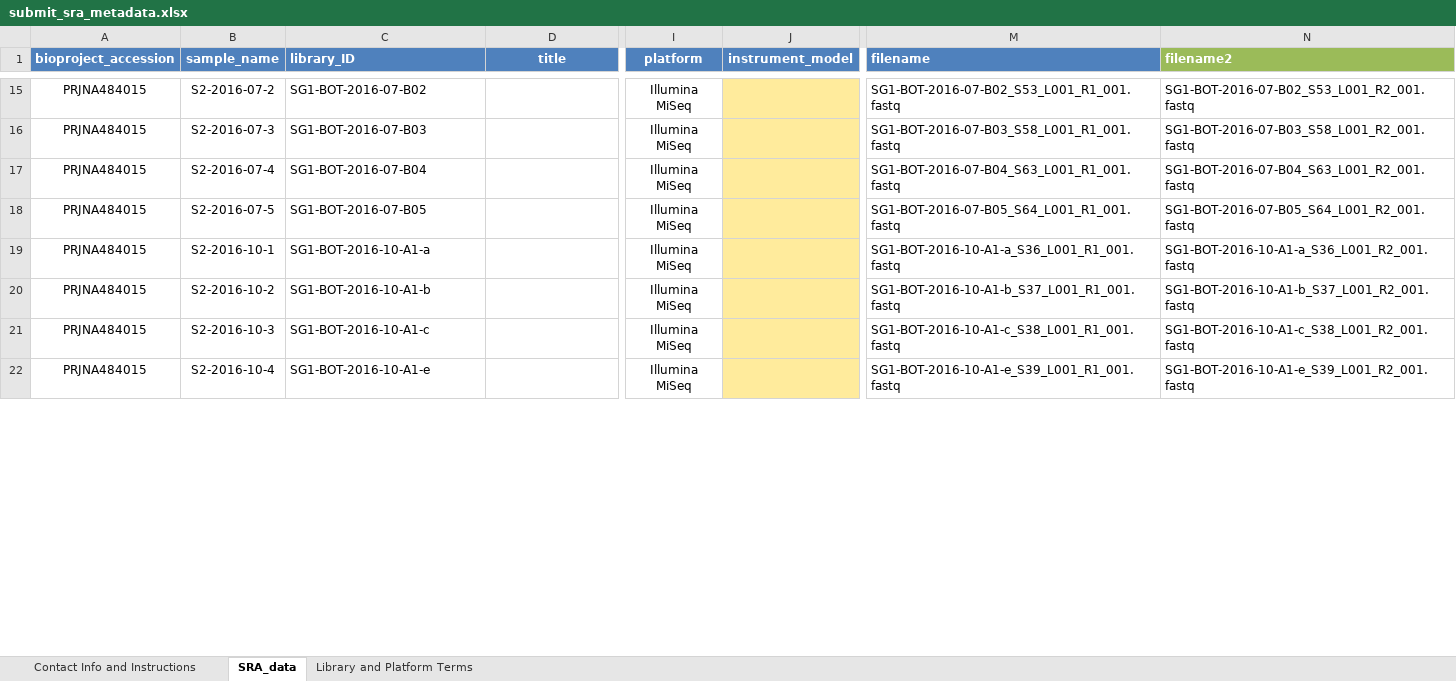
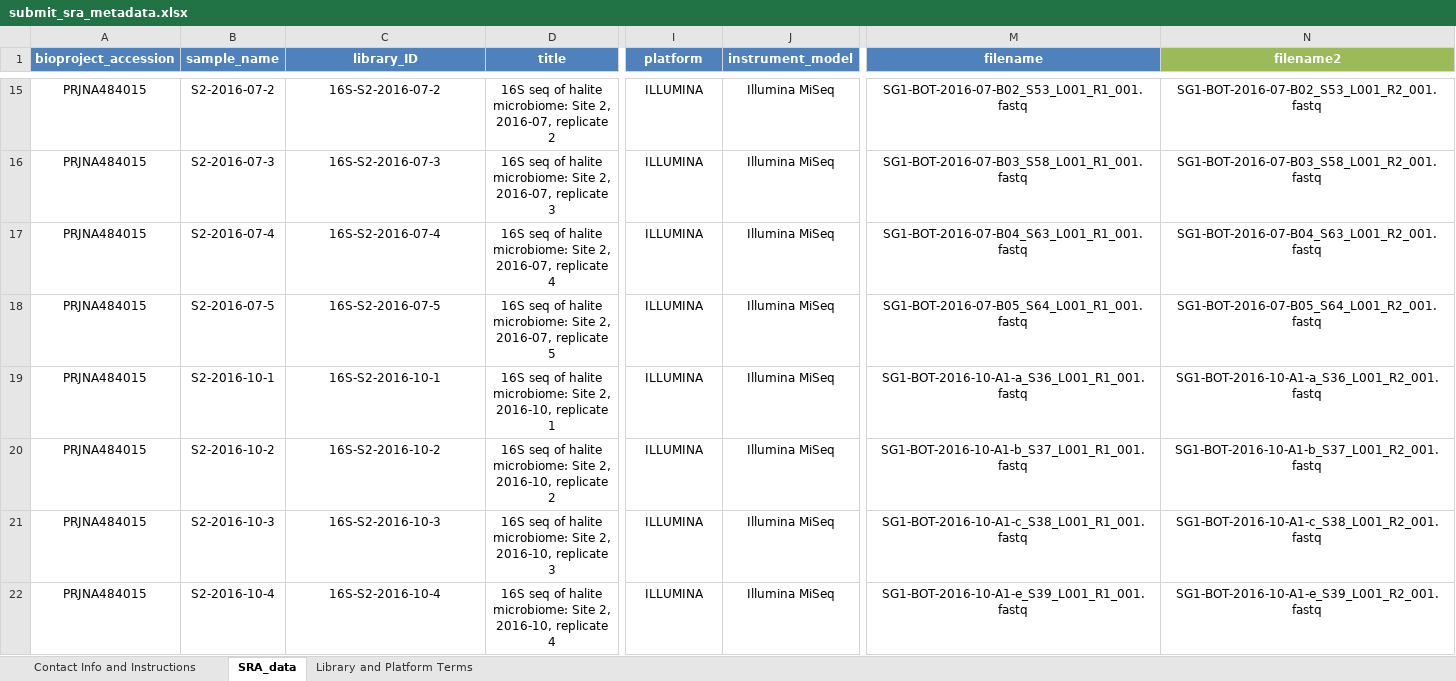
Before and after one commit to bxlab/timeline_paper, an Excel workbook: submit_sra_metadata.xlsx, sheet SRA_data, drawn as a sheet; only a part is shown, gaps mark what is left out; values as stored, in another font and other column widths than the file's, no borders; the diff covers the shown part only; the diff names each change by its address in the sheet, - before the commit and + after, or states it on an @@ line.

```diff
--- a/submit_sra_metadata.xlsx (sheet SRA_data)
+++ b/submit_sra_metadata.xlsx (sheet SRA_data)
-C1:C22 alignment: left
+C1:C22 alignment: center
-M1:N1 alignment: left
+M1:N1 alignment: center
-C15 (library_ID): SG1-BOT-2016-07-B02
+C15 (library_ID): 16S-S2-2016-07-2
-D15 (title): (empty)
+D15 (title): 16S seq of halite microbiome: Site 2, 2016-07, replicate 2
-I15:I22 (platform): Illumina MiSeq
+I15:I22 (platform): ILLUMINA
-J15:J22 (instrument_model): (empty)
+J15:J22 (instrument_model): Illumina MiSeq
-J15:J22 fill: #FFEB9C
+J15:J22 fill: none
-M15:N22 alignment: left
+M15:N22 alignment: center
-C16 (library_ID): SG1-BOT-2016-07-B03
+C16 (library_ID): 16S-S2-2016-07-3
-D16 (title): (empty)
+D16 (title): 16S seq of halite microbiome: Site 2, 2016-07, replicate 3
-C17 (library_ID): SG1-BOT-2016-07-B04
+C17 (library_ID): 16S-S2-2016-07-4
-D17 (title): (empty)
+D17 (title): 16S seq of halite microbiome: Site 2, 2016-07, replicate 4
-C18 (library_ID): SG1-BOT-2016-07-B05
+C18 (library_ID): 16S-S2-2016-07-5
-D18 (title): (empty)
+D18 (title): 16S seq of halite microbiome: Site 2, 2016-07, replicate 5
-C19 (library_ID): SG1-BOT-2016-10-A1-a
+C19 (library_ID): 16S-S2-2016-10-1
-D19 (title): (empty)
+D19 (title): 16S seq of halite microbiome: Site 2, 2016-10, replicate 1
-C20 (library_ID): SG1-BOT-2016-10-A1-b
+C20 (library_ID): 16S-S2-2016-10-2
-D20 (title): (empty)
+D20 (title): 16S seq of halite microbiome: Site 2, 2016-10, replicate 2
-C21 (library_ID): SG1-BOT-2016-10-A1-c
+C21 (library_ID): 16S-S2-2016-10-3
-D21 (title): (empty)
+D21 (title): 16S seq of halite microbiome: Site 2, 2016-10, replicate 3
-C22 (library_ID): SG1-BOT-2016-10-A1-e
+C22 (library_ID): 16S-S2-2016-10-4
-D22 (title): (empty)
+D22 (title): 16S seq of halite microbiome: Site 2, 2016-10, replicate 4
```
Also changed, not shown: 535 edited cells and cell formats elsewhere in this sheet, Table_S1.xlsx, 34 other files.
